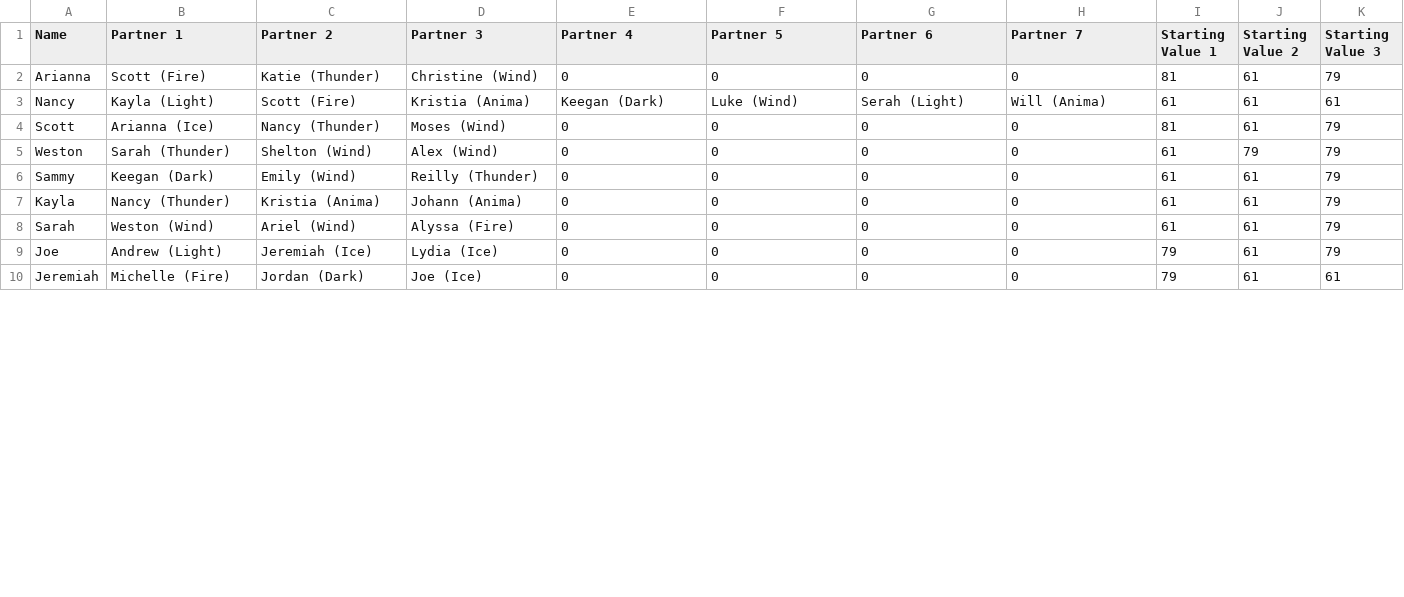
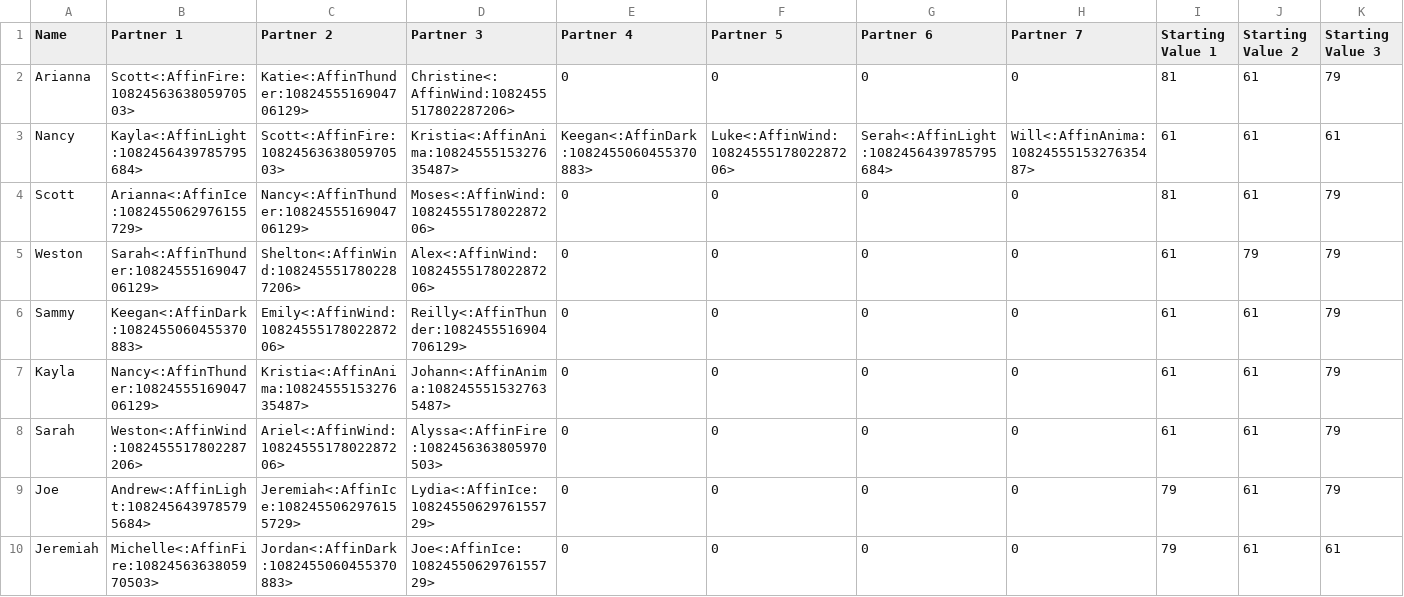
Before and after one commit to knabepicer/CromarBot, a CSV file: 7s/7s supports.csv, drawn as a sheet; only a part is shown; the diff covers the shown part only; the diff names each change by its address in the sheet, - before the commit and + after, or states it on an @@ line.

Commit message:
add affinity icons

```diff
--- a/7s/7s supports.csv
+++ b/7s/7s supports.csv
-B2 (Partner 1): Scott (Fire)
+B2 (Partner 1): Scott<:AffinFire:1082456363805970503>
-C2 (Partner 2): Katie (Thunder)
+C2 (Partner 2): Katie<:AffinThunder:1082455516904706129>
-D2 (Partner 3): Christine (Wind)
+D2 (Partner 3): Christine<:AffinWind:1082455517802287206>
-B3 (Partner 1): Kayla (Light)
+B3 (Partner 1): Kayla<:AffinLight:1082456439785795684>
-C3 (Partner 2): Scott (Fire)
+C3 (Partner 2): Scott<:AffinFire:1082456363805970503>
-D3 (Partner 3): Kristia (Anima)
+D3 (Partner 3): Kristia<:AffinAnima:1082455515327635487>
-E3 (Partner 4): Keegan (Dark)
+E3 (Partner 4): Keegan<:AffinDark:1082455060455370883>
-F3 (Partner 5): Luke (Wind)
+F3 (Partner 5): Luke<:AffinWind:1082455517802287206>
-G3 (Partner 6): Serah (Light)
+G3 (Partner 6): Serah<:AffinLight:1082456439785795684>
-H3 (Partner 7): Will (Anima)
+H3 (Partner 7): Will<:AffinAnima:1082455515327635487>
-B4 (Partner 1): Arianna (Ice)
+B4 (Partner 1): Arianna<:AffinIce:1082455062976155729>
-C4 (Partner 2): Nancy (Thunder)
+C4 (Partner 2): Nancy<:AffinThunder:1082455516904706129>
-D4 (Partner 3): Moses (Wind)
+D4 (Partner 3): Moses<:AffinWind:1082455517802287206>
-B5 (Partner 1): Sarah (Thunder)
+B5 (Partner 1): Sarah<:AffinThunder:1082455516904706129>
-C5 (Partner 2): Shelton (Wind)
+C5 (Partner 2): Shelton<:AffinWind:1082455517802287206>
-D5 (Partner 3): Alex (Wind)
+D5 (Partner 3): Alex<:AffinWind:1082455517802287206>
-B6 (Partner 1): Keegan (Dark)
+B6 (Partner 1): Keegan<:AffinDark:1082455060455370883>
-C6 (Partner 2): Emily (Wind)
+C6 (Partner 2): Emily<:AffinWind:1082455517802287206>
-D6 (Partner 3): Reilly (Thunder)
+D6 (Partner 3): Reilly<:AffinThunder:1082455516904706129>
-B7 (Partner 1): Nancy (Thunder)
+B7 (Partner 1): Nancy<:AffinThunder:1082455516904706129>
-C7 (Partner 2): Kristia (Anima)
+C7 (Partner 2): Kristia<:AffinAnima:1082455515327635487>
-D7 (Partner 3): Johann (Anima)
+D7 (Partner 3): Johann<:AffinAnima:1082455515327635487>
-B8 (Partner 1): Weston (Wind)
+B8 (Partner 1): Weston<:AffinWind:1082455517802287206>
-C8 (Partner 2): Ariel (Wind)
+C8 (Partner 2): Ariel<:AffinWind:1082455517802287206>
-D8 (Partner 3): Alyssa (Fire)
+D8 (Partner 3): Alyssa<:AffinFire:1082456363805970503>
-B9 (Partner 1): Andrew (Light)
+B9 (Partner 1): Andrew<:AffinLight:1082456439785795684>
-C9 (Partner 2): Jeremiah (Ice)
+C9 (Partner 2): Jeremiah<:AffinIce:1082455062976155729>
-D9 (Partner 3): Lydia (Ice)
+D9 (Partner 3): Lydia<:AffinIce:1082455062976155729>
-B10 (Partner 1): Michelle (Fire)
+B10 (Partner 1): Michelle<:AffinFire:1082456363805970503>
-C10 (Partner 2): Jordan (Dark)
+C10 (Partner 2): Jordan<:AffinDark:1082455060455370883>
-D10 (Partner 3): Joe (Ice)
+D10 (Partner 3): Joe<:AffinIce:1082455062976155729>
```
Also changed, not shown: 83 edited cells elsewhere in this file, 7s/7s unit.csv, cota/cota unit.csv, 4 other files.
